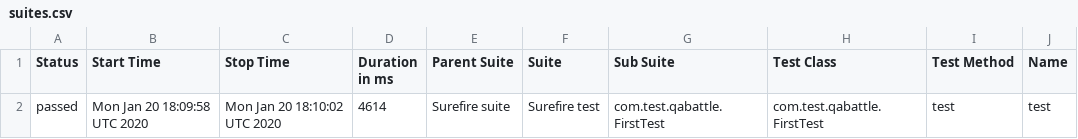
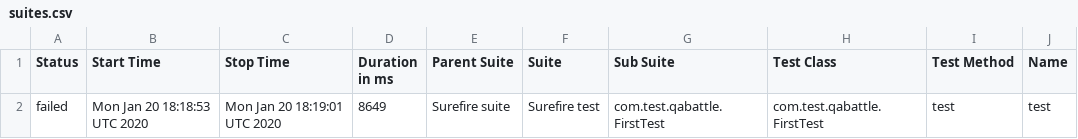
Before and after one commit to DenisKozachok/qabattle-selenide, a CSV file: data/suites.csv, drawn as a sheet; only a part is shown; the diff names each change by its address in the sheet, - before the commit and + after, or states it on an @@ line.

```diff
--- a/data/suites.csv
+++ b/data/suites.csv
-A2 (Status): passed
+A2 (Status): failed
-B2 (Start Time): Mon Jan 20 18:09:58 UTC 2020
+B2 (Start Time): Mon Jan 20 18:18:53 UTC 2020
-C2 (Stop Time): Mon Jan 20 18:10:02 UTC 2020
+C2 (Stop Time): Mon Jan 20 18:19:01 UTC 2020
-D2 (Duration in ms): 4614
+D2 (Duration in ms): 8649
```
Also changed, not shown: 28 other files.
